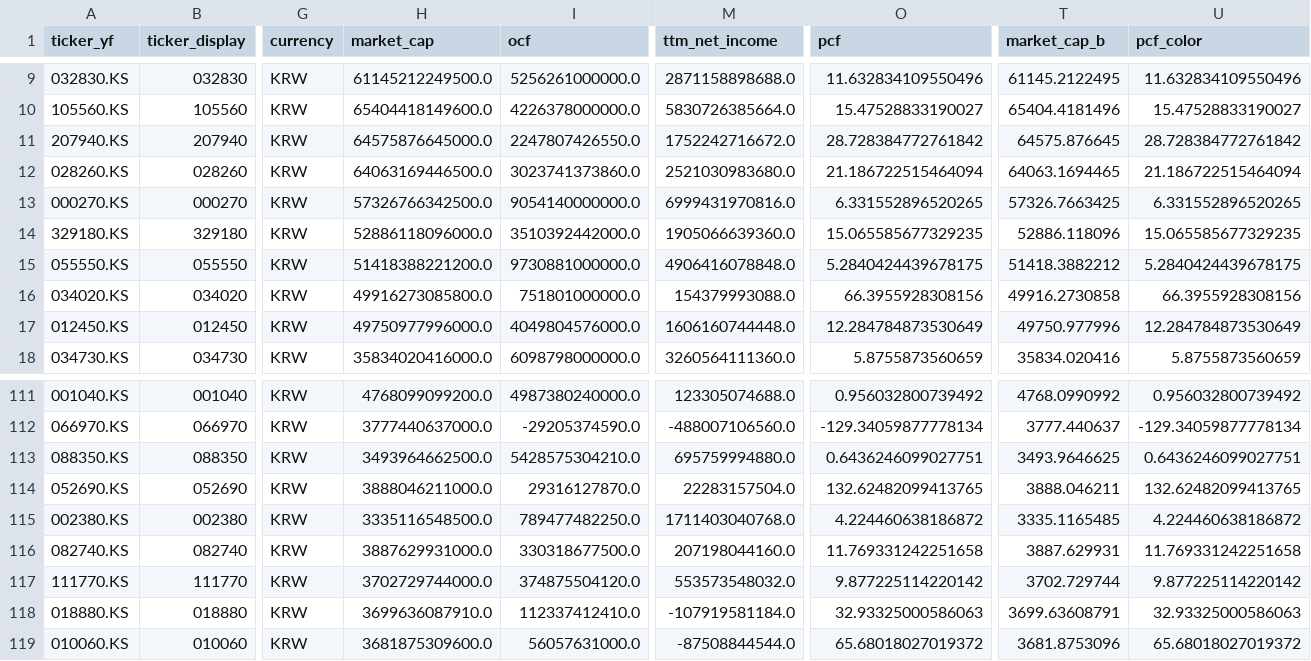
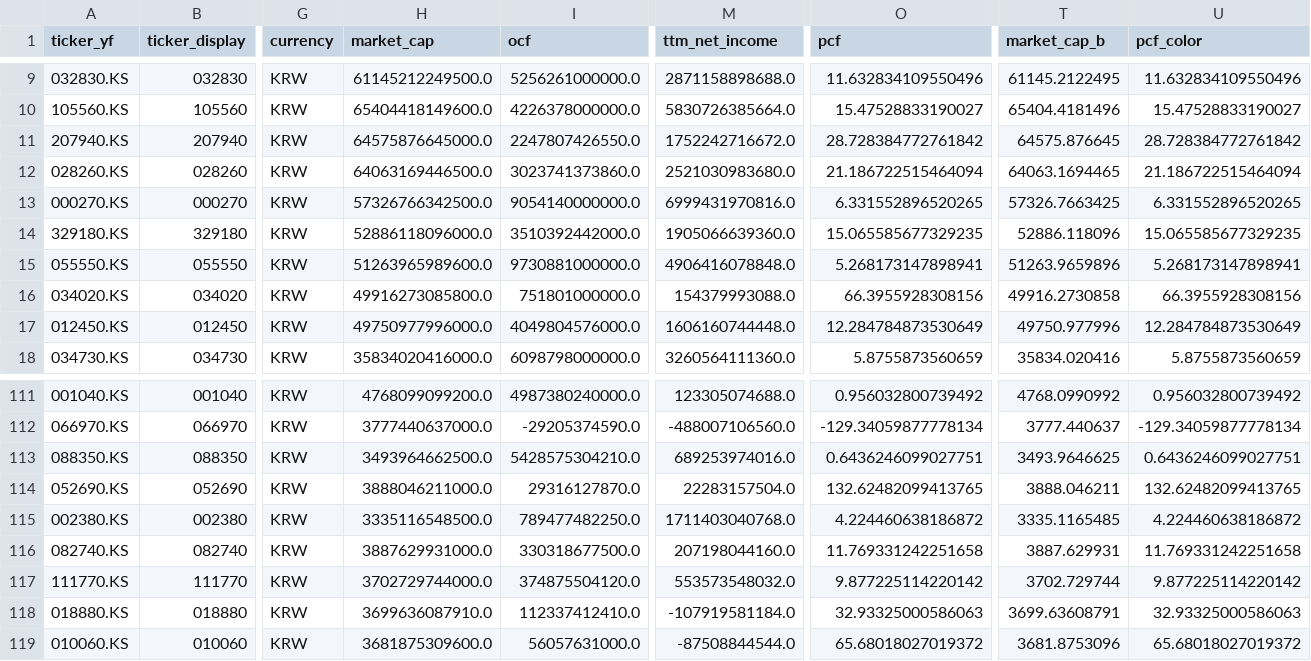
Before and after one commit to hyoseok88/g-valuemap, a CSV file: seeds/korea.csv, drawn as a sheet; only a part is shown, gaps mark what is left out; the diff names each change by its address in the sheet, - before the commit and + after, or states it on an @@ line.

```diff
--- a/seeds/korea.csv
+++ b/seeds/korea.csv
-H15 (market_cap): 51418388221200.0
+H15 (market_cap): 51263965989600.0
-O15 (pcf): 5.2840424439678175
+O15 (pcf): 5.268173147898941
-T15 (market_cap_b): 51418.3882212
+T15 (market_cap_b): 51263.9659896
-U15 (pcf_color): 5.2840424439678175
+U15 (pcf_color): 5.268173147898941
-M113 (ttm_net_income): 695759994880.0
+M113 (ttm_net_income): 689253974016.0
```
Also changed, not shown: 2 other files.
